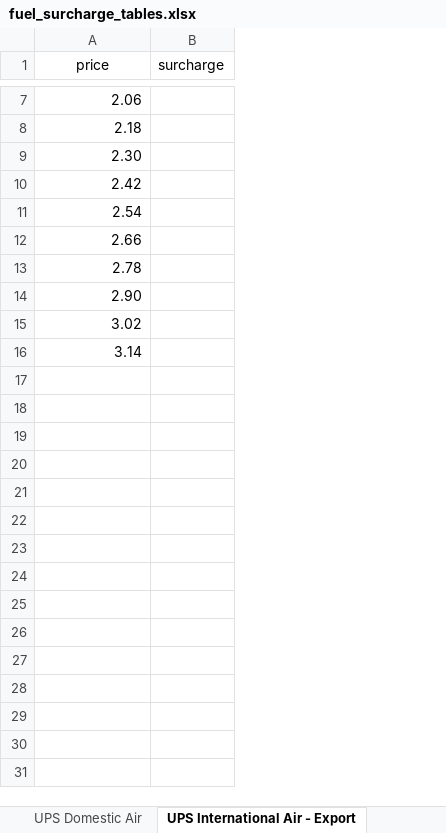
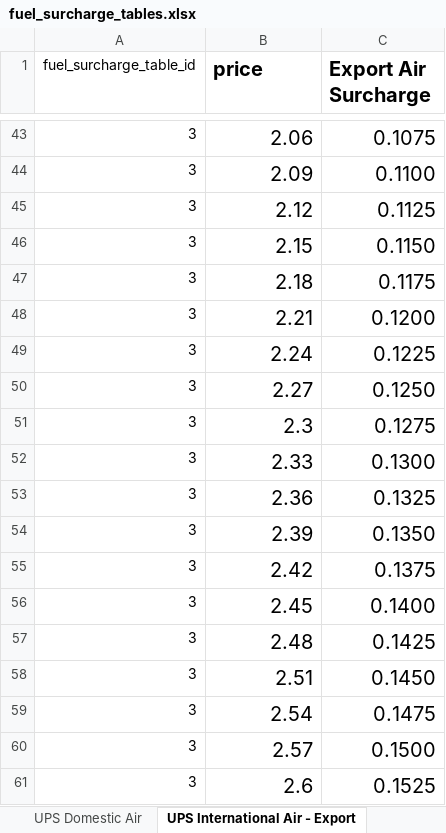
Before and after one commit to calherries/fuelsurcharges.com, an Excel workbook: downloads/fuel_surcharge_tables.xlsx, sheet UPS International Air - Export, drawn as a sheet; only a part is shown, gaps mark what is left out; values as stored, in another font and other column widths than the file's, no borders; removed rows and columns are numbered as before the commit, all else as after; the diff covers the shown part only; the diff names each change by its address in the sheet, - before the commit and + after, or states it on an @@ line.

Commit message:
Add fuel surcharges table

```diff
--- a/downloads/fuel_surcharge_tables.xlsx (sheet UPS International Air - Export)
+++ b/downloads/fuel_surcharge_tables.xlsx (sheet UPS International Air - Export)
+column A (fuel_surcharge_table_id), row 43: 3; rows 47-48: 3 | 3; row 55: 3; rows 59-61: all 3
-column B (surcharge), empty
+column C (Export Air Surcharge), row 43: 0.1075; rows 47-48: 0.1175 | 0.1200; row 55: 0.1375; rows 59-61: 0.1475 | 0.1500 | 0.1525
@@ B1 text size: larger, bold: off → on, alignment: center → left @@
@@ B43 text size: larger @@
+row 44: 3 | 2.09 | 0.1100
+row 45: 3 | 2.12 | 0.1125
+row 46: 3 | 2.15 | 0.1150
@@ B47:B48 text size: larger @@
-B48 (price): 2.30
+B48 (price): 2.21
+row 49: 3 | 2.24 | 0.1225
+row 50: 3 | 2.27 | 0.1250
+row 51: 3 | 2.3 | 0.1275
+row 52: 3 | 2.33 | 0.1300
+row 53: 3 | 2.36 | 0.1325
+row 54: 3 | 2.39 | 0.1350
@@ B55 text size: larger @@
+row 56: 3 | 2.45 | 0.1400
+row 57: 3 | 2.48 | 0.1425
+row 58: 3 | 2.51 | 0.1450
@@ B59:B61 text size: larger @@
-B60 (price): 2.66
+B60 (price): 2.57
-B61 (price): 2.78
+B61 (price): 2.6
-row 14: 2.90
-row 15: 3.02
-row 16: 3.14
```
Also changed, not shown: 36 added rows, 1 edited cell and cell formats elsewhere in this sheet, sheet UPS Domestic Air, sheet UPS International Air - Import, sheet UPS Ground, 6 other files.
